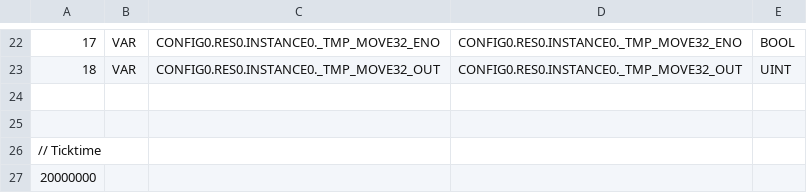
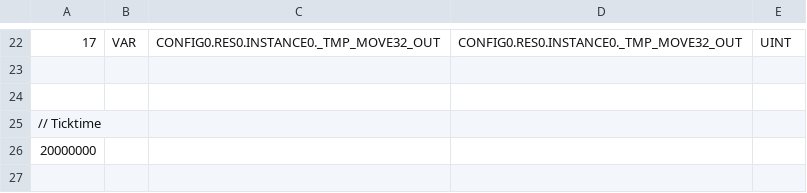
Before and after one commit to kbuaaaaaa/COTS_ICS_Security, a CSV file: PLC/Editor/build/VARIABLES.csv, drawn as a sheet; only a part is shown, gaps mark what is left out; the diff covers the shown part only.

Commit message:
Fix duplicate PLC variable error

```diff
--- a/PLC/Editor/build/VARIABLES.csv
+++ b/PLC/Editor/build/VARIABLES.csv
@@ -22,3 +22,2 @@
-17;VAR;CONFIG0.RES0.INSTANCE0._TMP_MOVE32_ENO;CONFIG0.RES0.INSTANCE0._TMP_MOVE32_ENO;BOOL;
-18;VAR;CONFIG0.RES0.INSTANCE0._TMP_MOVE32_OUT;CONFIG0.RES0.INSTANCE0._TMP_MOVE32_OUT;UINT;
+17;VAR;CONFIG0.RES0.INSTANCE0._TMP_MOVE32_OUT;CONFIG0.RES0.INSTANCE0._TMP_MOVE32_OUT;UINT;
 
```
Also changed, not shown: 32 edited cells elsewhere in this file, 12 other files.
